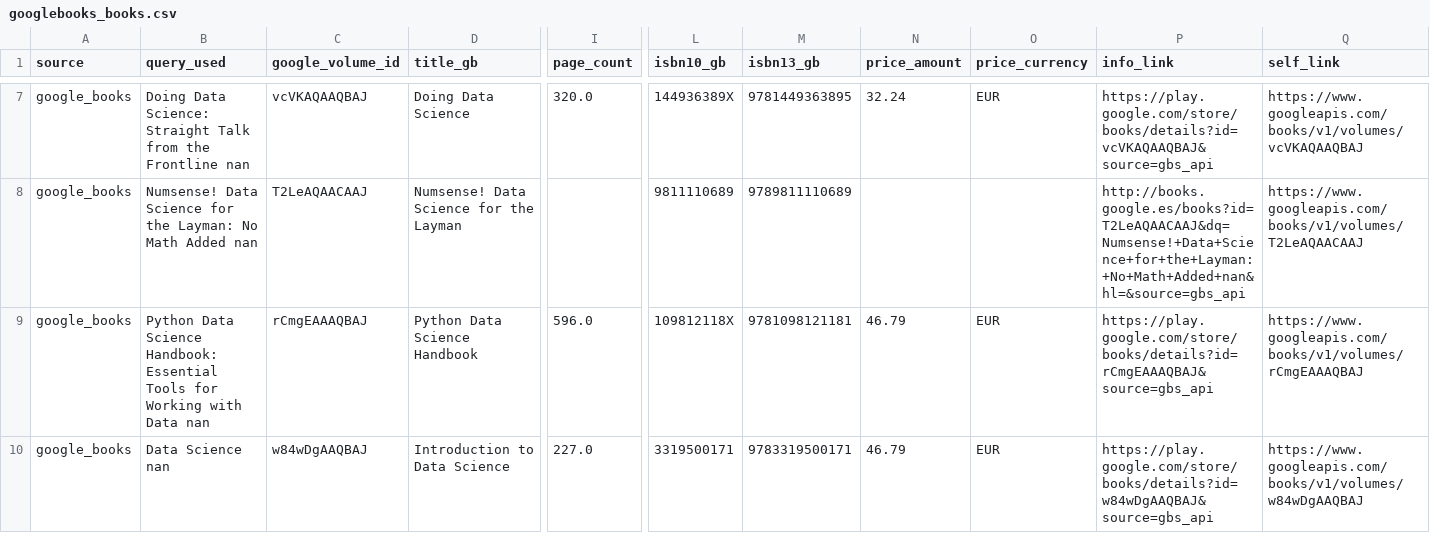
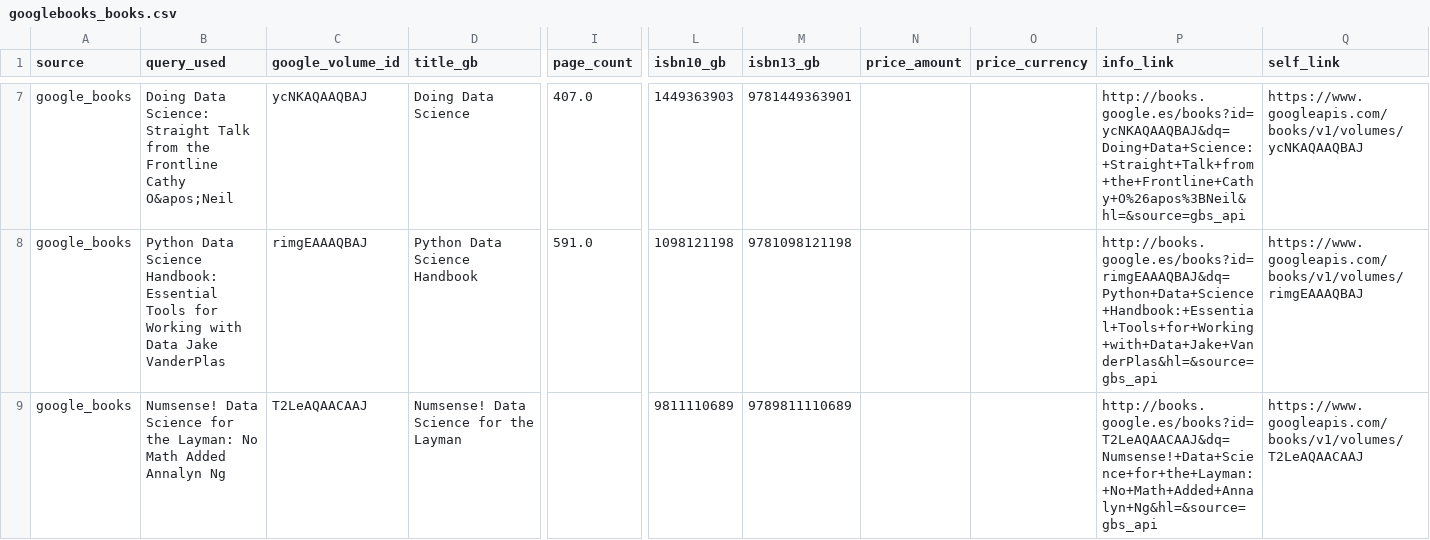
Before and after one commit to Skade2050/Proyecto_UT1_SBD_RA1, a CSV file: landing/googlebooks_books.csv, drawn as a sheet; only a part is shown, gaps mark what is left out; removed rows and columns are numbered as before the commit, all else as after; rows hold the shown columns only; the diff covers the shown part only; the diff names each change by its address in the sheet, - before the commit and + after, or states it on an @@ line.

```diff
--- a/landing/googlebooks_books.csv
+++ b/landing/googlebooks_books.csv
-B7 (query_used): …the Frontline nan
+B7 (query_used): …the Frontline Cathy O&apos;Neil
-C7 (google_volume_id): vcVKAQAAQBAJ
+C7 (google_volume_id): ycNKAQAAQBAJ
-I7 (page_count): 320.0
+I7 (page_count): 407.0
-L7 (isbn10_gb): 144936389X
+L7 (isbn10_gb): 1449363903
-M7 (isbn13_gb): 9781449363895
+M7 (isbn13_gb): 9781449363901
-N7 (price_amount): 32.24
+N7 (price_amount): (empty)
-O7 (price_currency): EUR
+O7 (price_currency): (empty)
-P7 (info_link): https://play.google.com/store/books/details?id=vcVKAQAAQBAJ&source=gbs_api
+P7 (info_link): http://books.google.es/books?id=ycNKAQAAQBAJ&dq=Doing+Data+Science:+Straight+Talk+from+the+Frontline+Cathy+O%26apos%3BNeil&hl=&source=gbs_api
-Q7 (self_link): https://www.googleapis.com/books/v1/volumes/vcVKAQAAQBAJ
+Q7 (self_link): https://www.googleapis.com/books/v1/volumes/ycNKAQAAQBAJ
+row 8: google_books | Python Data Science Handbook: Essential Tools for Working with Data Jake VanderPlas | rimgEAAAQBAJ | Python Data Science Handbook | 591.0 | 1098121198 | 9781098121198 |  |  | http://books.google.es/books?id=rimgEAAAQBAJ&dq=Python+Data+Science+Handbook:+Essential+Tools+for+Working+with+Data+Jake+VanderPlas&hl=&source=gbs_api | https://www.googleapis.com/books/v1/volumes/rimgEAAAQBAJ
-B9 (query_used): …Math Added nan
+B9 (query_used): …Math Added Annalyn Ng
-P9 (info_link): http://books.google.es/books?id=T2LeAQAACAAJ&dq=Numsense!+Data+Science+for+the+Layman:+No+Math+Added+nan&hl=&source=gbs_api
+P9 (info_link): http://books.google.es/books?id=T2LeAQAACAAJ&dq=Numsense!+Data+Science+for+the+Layman:+No+Math+Added+Annalyn+Ng&hl=&source=gbs_api
-row 9: google_books | Python Data Science Handbook: Essential Tools for Working with Data nan | rCmgEAAAQBAJ | Python Data Science Handbook | 596.0 | 109812118X | 9781098121181 | 46.79 | EUR | https://play.google.com/store/books/details?id=rCmgEAAAQBAJ&source=gbs_api | https://www.googleapis.com/books/v1/volumes/rCmgEAAAQBAJ
-row 10: google_books | Data Science nan | w84wDgAAQBAJ | Introduction to Data Science | 227.0 | 3319500171 | 9783319500171 | 46.79 | EUR | https://play.google.com/store/books/details?id=w84wDgAAQBAJ&source=gbs_api | https://www.googleapis.com/books/v1/volumes/w84wDgAAQBAJ
```
Also changed, not shown: 3 added rows, 4 removed rows and 22 edited cells elsewhere in this file, 1 other file.
